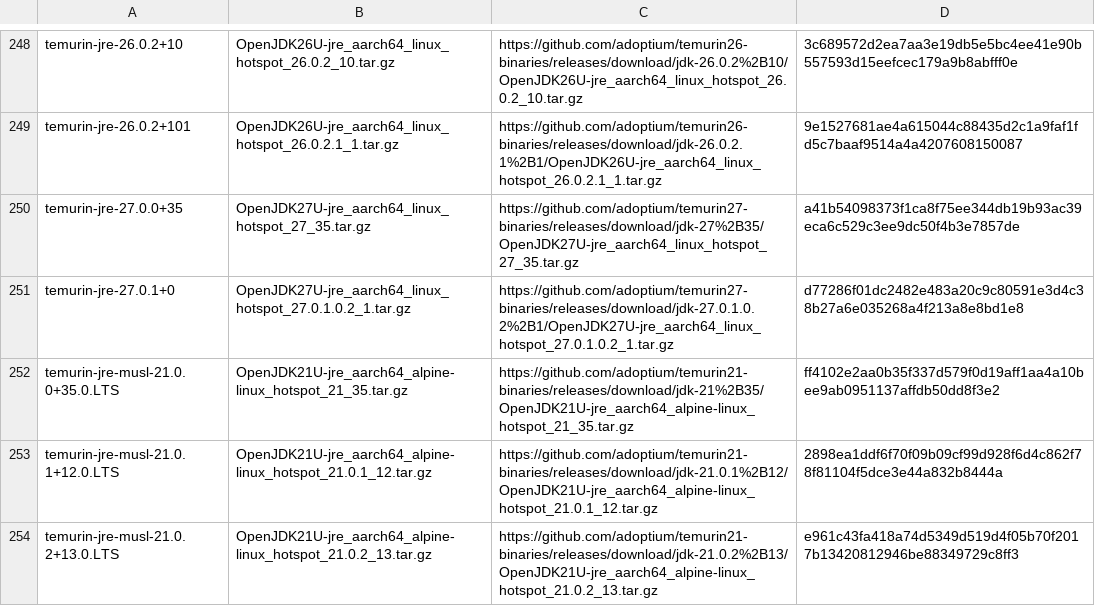
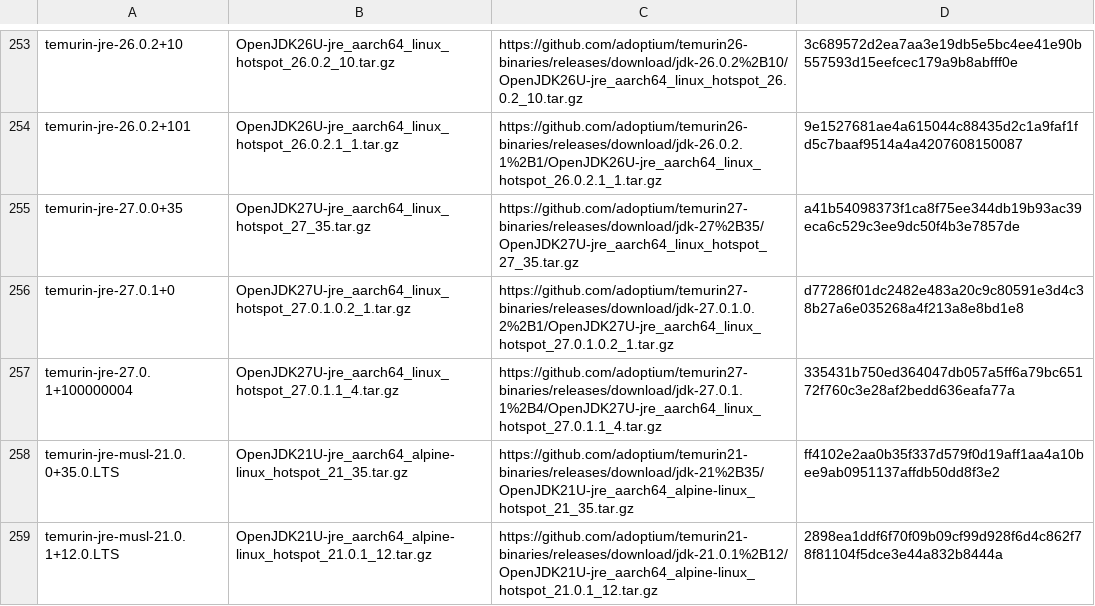
Before and after one commit to hueys/asdf-java, a TSV file: data/jdk-linux-aarch64-all.tsv, drawn as a sheet; only a part is shown, gaps mark what is left out; the shorter side is filled out with more unchanged rows; the diff covers the shown part only.

```diff
--- a/data/jdk-linux-aarch64-all.tsv
+++ b/data/jdk-linux-aarch64-all.tsv
@@ -251,2 +256,3 @@ temurin-jre-27.0.0+35	OpenJDK27U-jre_aarch64_linux_hotspot_27_35.tar.gz	https://
 temurin-jre-27.0.1+0	OpenJDK27U-jre_aarch64_linux_hotspot_27.0.1.0.2_1.tar.gz	https://github.com/adoptium/temurin27-binaries/releases/download/jdk-27.0.1.0.2%2B1/OpenJDK27U-jre_aarch64_linux_hotspot_27.0.1.0.2_1.tar.gz	d77286f01dc2482e483a20c9c80591e3d4c38b27a6e035268a4f213a8e8bd1e8
+temurin-jre-27.0.1+100000004	OpenJDK27U-jre_aarch64_linux_hotspot_27.0.1.1_4.tar.gz	https://github.com/adoptium/temurin27-binaries/releases/download/jdk-27.0.1.1%2B4/OpenJDK27U-jre_aarch64_linux_hotspot_27.0.1.1_4.tar.gz	335431b750ed364047db057a5ff6a79bc65172f760c3e28af2bedd636eafa77a
 temurin-jre-musl-21.0.0+35.0.LTS	OpenJDK21U-jre_aarch64_alpine-linux_hotspot_21_35.tar.gz	https://github.com/adoptium/temurin21-binaries/releases/download/jdk-21%2B35/OpenJDK21U-jre_aarch64_alpine-linux_hotspot_21_35.tar.gz	ff4102e2aa0b35f337d579f0d19aff1aa4a10bee9ab0951137affdb50dd8f3e2
```
Also changed, not shown: 5 added rows elsewhere in this file, data/jdk-linux-aarch64-ga.tsv, data/jdk-linux-aarch64.tsv, 3 other files.
